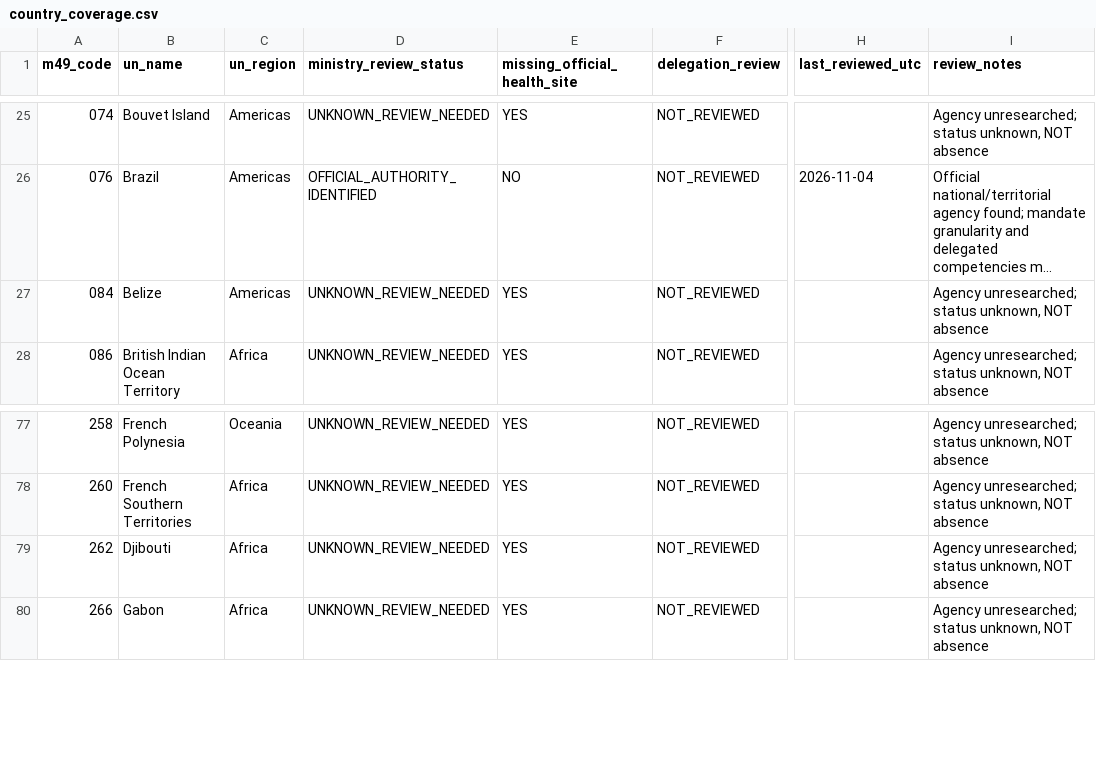
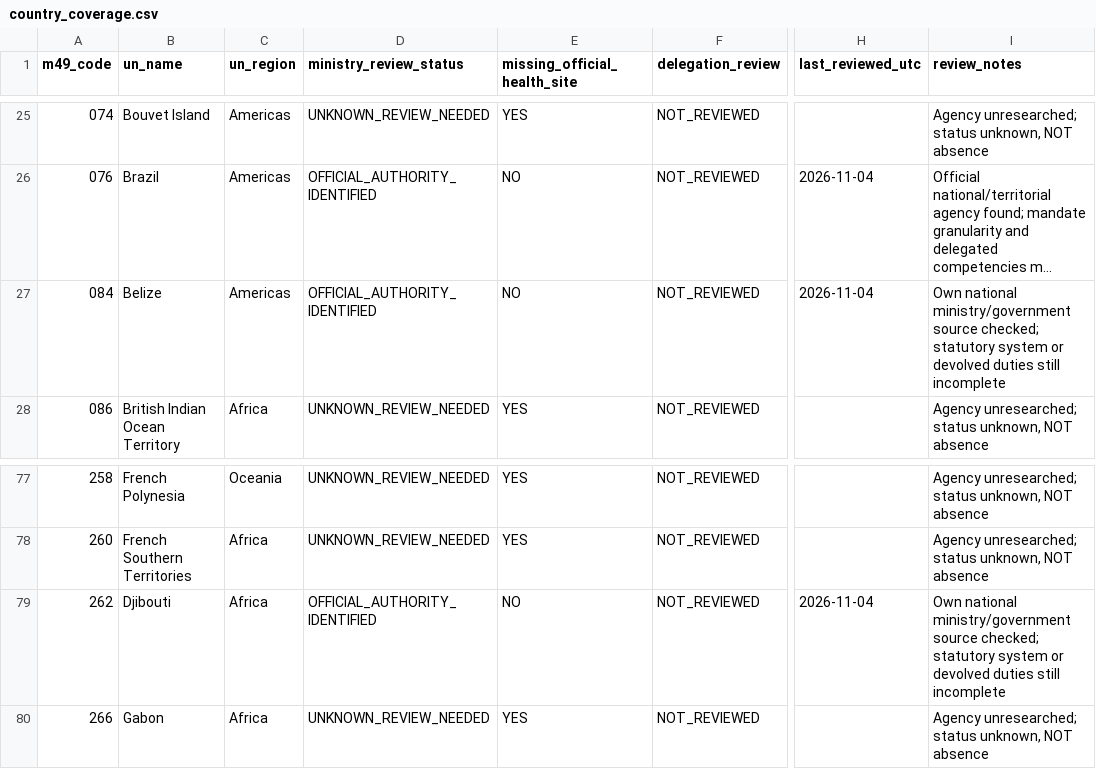
Before and after one commit to PortalHunter/Ethnicy-Based-Optimal-Weight, a CSV file: docs/atlas/handoffs/team-a/data/country_coverage.csv, drawn as a sheet; only a part is shown, gaps mark what is left out; long unchanged cells end in …; the diff covers the shown part only; the diff names each change by its address in the sheet, - before the commit and + after, or states it on an @@ line.

Commit message:
atlas(team-a): add 15 official government authority checks and legal-reorganization provenance

```diff
--- a/docs/atlas/handoffs/team-a/data/country_coverage.csv
+++ b/docs/atlas/handoffs/team-a/data/country_coverage.csv
-D27 (ministry_review_status): UNKNOWN_REVIEW_NEEDED
+D27 (ministry_review_status): OFFICIAL_AUTHORITY_IDENTIFIED
-E27 (missing_official_health_site): YES
+E27 (missing_official_health_site): NO
-H27 (last_reviewed_utc): (empty)
+H27 (last_reviewed_utc): 2026-11-04
-I27 (review_notes): Agency unresearched; status unknown, NOT absence
+I27 (review_notes): Own national ministry/government source checked; statutory system or devolved duties still incomplete
-D79 (ministry_review_status): UNKNOWN_REVIEW_NEEDED
+D79 (ministry_review_status): OFFICIAL_AUTHORITY_IDENTIFIED
-E79 (missing_official_health_site): YES
+E79 (missing_official_health_site): NO
-H79 (last_reviewed_utc): (empty)
+H79 (last_reviewed_utc): 2026-11-04
-I79 (review_notes): Agency unresearched; status unknown, NOT absence
+I79 (review_notes): Own national ministry/government source checked; statutory system or devolved duties still incomplete
```
Also changed, not shown: 56 edited cells elsewhere in this file.
